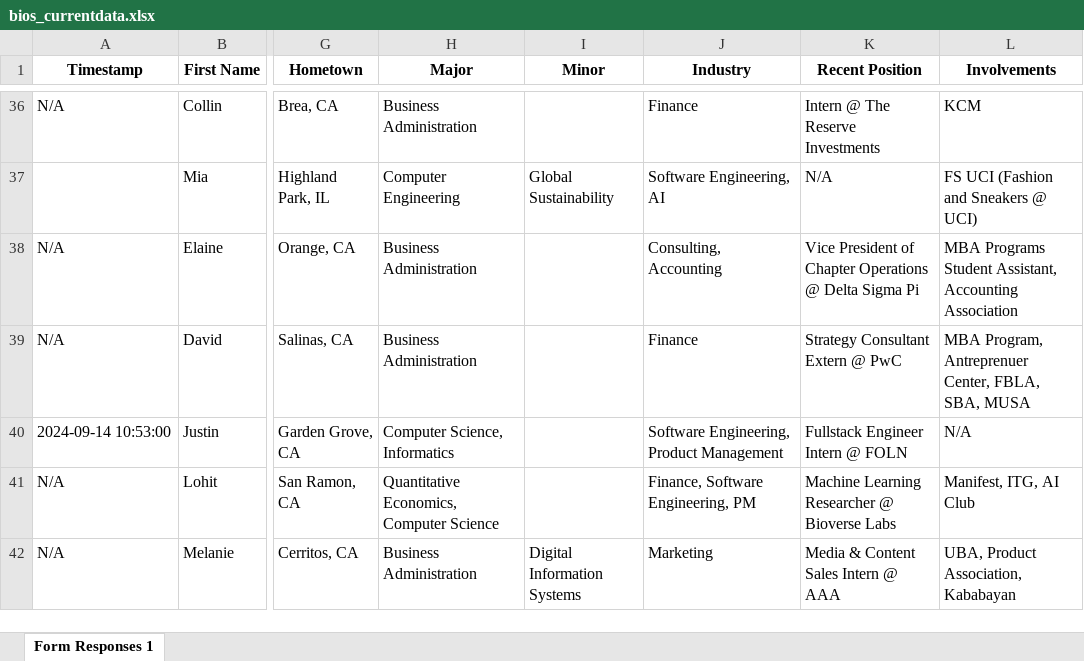
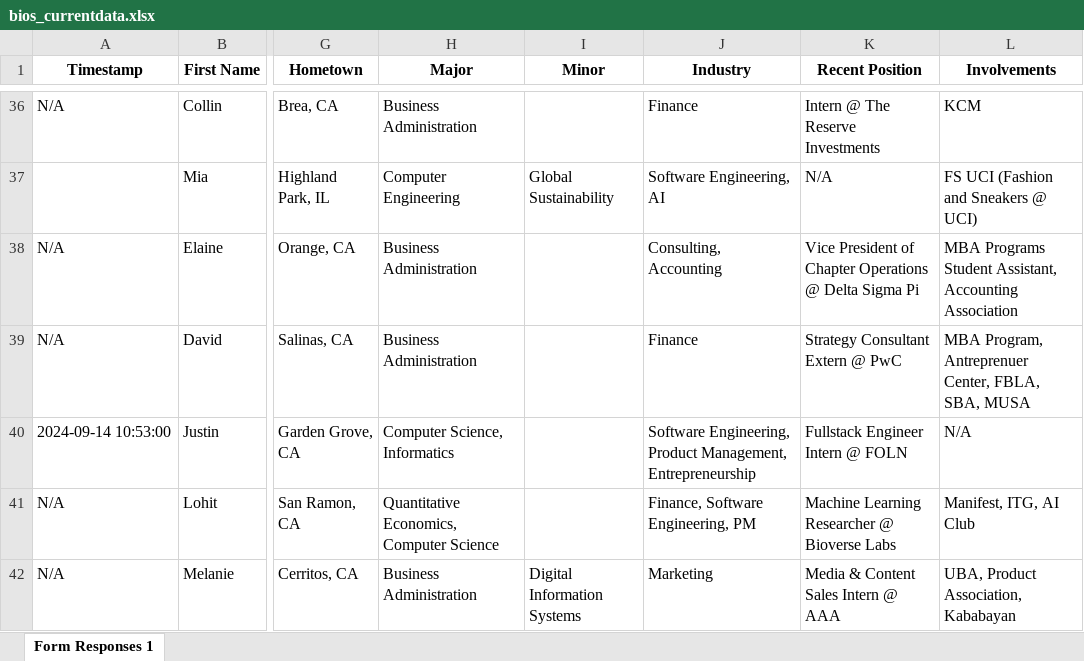
Before and after one commit to dspuci/dspuci-website-gatsby, an Excel workbook: src/data/current_data/bios_currentdata.xlsx, sheet Form Responses 1, drawn as a sheet; only a part is shown, gaps mark what is left out; values as stored, in another font and other column widths than the file's, no borders; the diff names each change by its address in the sheet, - before the commit and + after, or states it on an @@ line.

```diff
--- a/src/data/current_data/bios_currentdata.xlsx (sheet Form Responses 1)
+++ b/src/data/current_data/bios_currentdata.xlsx (sheet Form Responses 1)
-J40 (Industry): …Engineering, Product Management
+J40 (Industry): …Engineering, Product Management, Entrepreneurship
```
Also changed, not shown: 1 other file.
